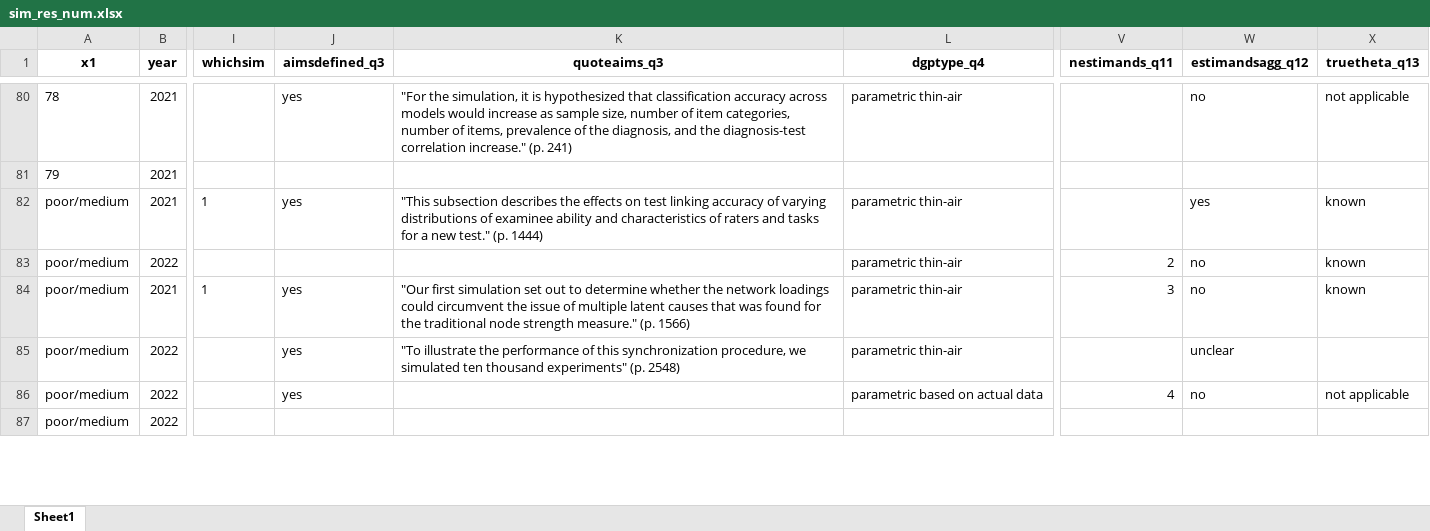
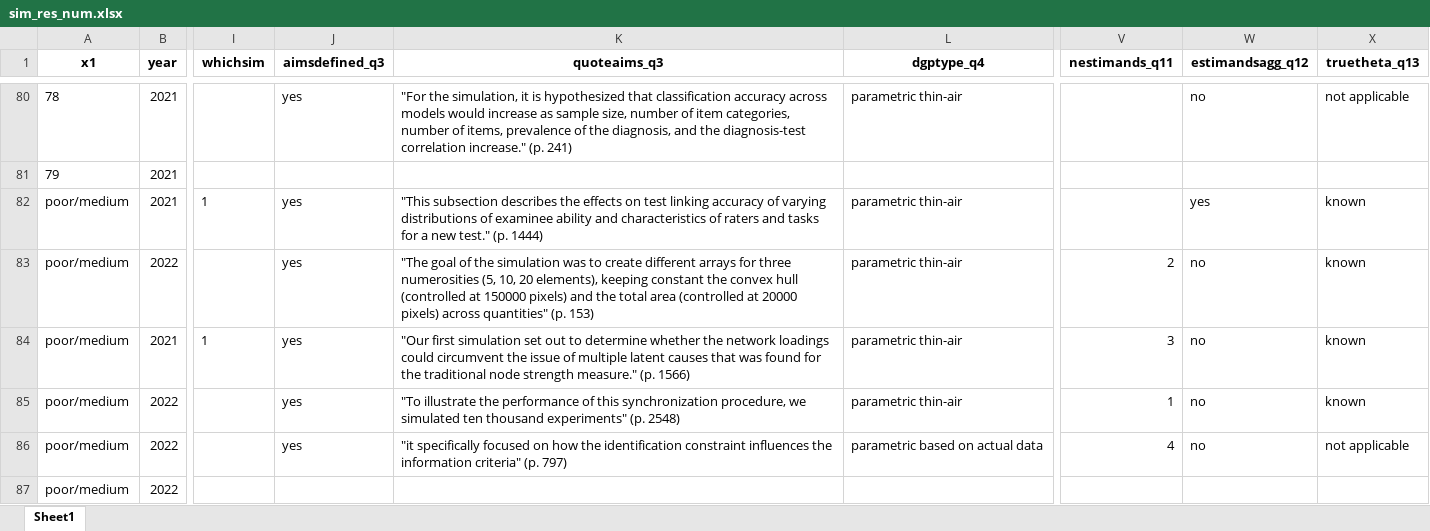
Before and after one commit to bsiepe/SimPsychReview, an Excel workbook: data/sim_res_num.xlsx, sheet Sheet1, drawn as a sheet; only a part is shown, gaps mark what is left out; values as stored, in another font and other column widths than the file's, no borders; the diff covers the shown part only; the diff names each change by its address in the sheet, - before the commit and + after, or states it on an @@ line.

Commit message:
consistent treatment of factors, fix q14 values

```diff
--- a/data/sim_res_num.xlsx (sheet Sheet1)
+++ b/data/sim_res_num.xlsx (sheet Sheet1)
-J83 (aimsdefined_q3): (empty)
+J83 (aimsdefined_q3): yes
-K83 (quoteaims_q3): (empty)
+K83 (quoteaims_q3): "The goal of the simulation was to create different arrays for three numerosities (5, 10, 20 elements), keeping constant the convex hull (controlled at 150000 pixels) and the total area (controlled at 20000 pixels) across quantities" (p. 153)
-V85 (nestimands_q11): (empty)
+V85 (nestimands_q11): 1
-W85 (estimandsagg_q12): unclear
+W85 (estimandsagg_q12): no
-X85 (truetheta_q13): (empty)
+X85 (truetheta_q13): known
-K86 (quoteaims_q3): (empty)
+K86 (quoteaims_q3): "it specifically focused on how the identification constraint influences the information criteria" (p. 797)
```
Also changed, not shown: 70 edited cells elsewhere in this sheet, data/lit_review_data_bjoern.xlsx, data/sim_res_fac.xlsx, 3 other files.
